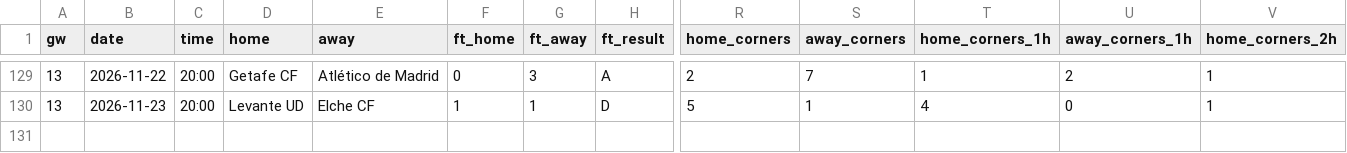
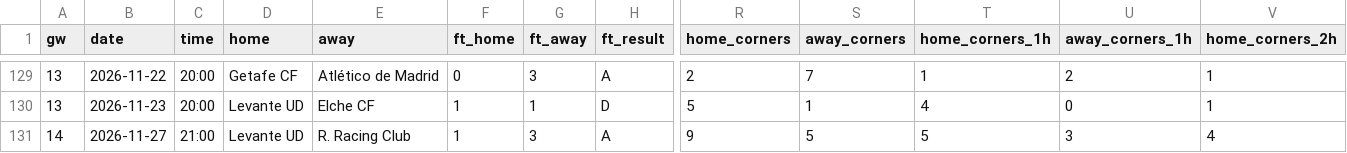
Before and after one commit to Orolu1/football-dashboard, a CSV file: data/live/ESP_1_la-liga/results_2627.csv, drawn as a sheet; only a part is shown, gaps mark what is left out; rows hold the shown columns only; the diff names each change by its address in the sheet, - before the commit and + after, or states it on an @@ line.

```diff
--- a/data/live/ESP_1_la-liga/results_2627.csv
+++ b/data/live/ESP_1_la-liga/results_2627.csv
+row 131: 14 | 2026-11-27 | 21:00 | Levante UD | R. Racing Club | 1 | 3 | A | 9 | 5 | 5 | 3 | 4
```
Also changed, not shown: data/live/ENG_1_premier-league/results_2627.csv, data/live/FRA_1_ligue-1/results_2627.csv, 8 other files.
